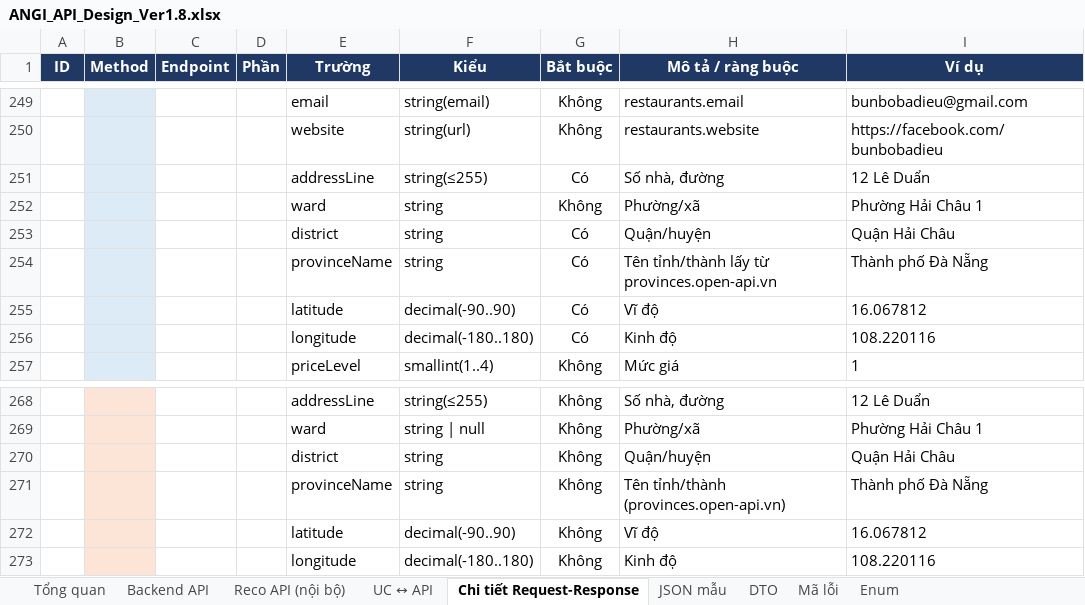
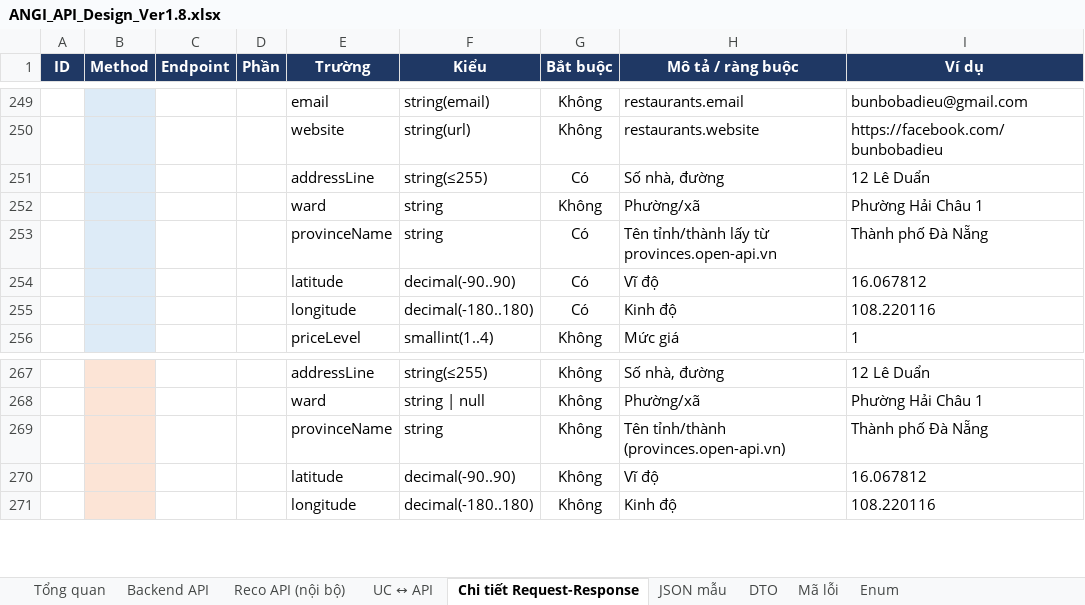
Before and after one commit to predtn/angi-backend, an Excel workbook: .docs/ANGI_API_Design_Ver1.8.xlsx, sheet Chi tiết Request-Response, drawn as a sheet; only a part is shown, gaps mark what is left out; values as stored, in another font and other column widths than the file's, no borders; the diff names each change by its address in the sheet, - before the commit and + after, or states it on an @@ line.

```diff
--- a/.docs/ANGI_API_Design_Ver1.8.xlsx (sheet Chi tiết Request-Response)
+++ b/.docs/ANGI_API_Design_Ver1.8.xlsx (sheet Chi tiết Request-Response)
-row 253:  |  |  |  | district | string | Có | Quận/huyện | Quận Hải Châu
-row 270:  |  |  |  | district | string | Không | Quận/huyện | Quận Hải Châu
```
Also changed, not shown: sheet JSON mẫu, sheet DTO, sheet Backend API, sheet Tổng quan, .docs/ANGI_Data_Dictionary_Ver1.2.xlsx, .docs/ANGI_Jira_Plan_Ver1.2.xlsx, 56 other files.
